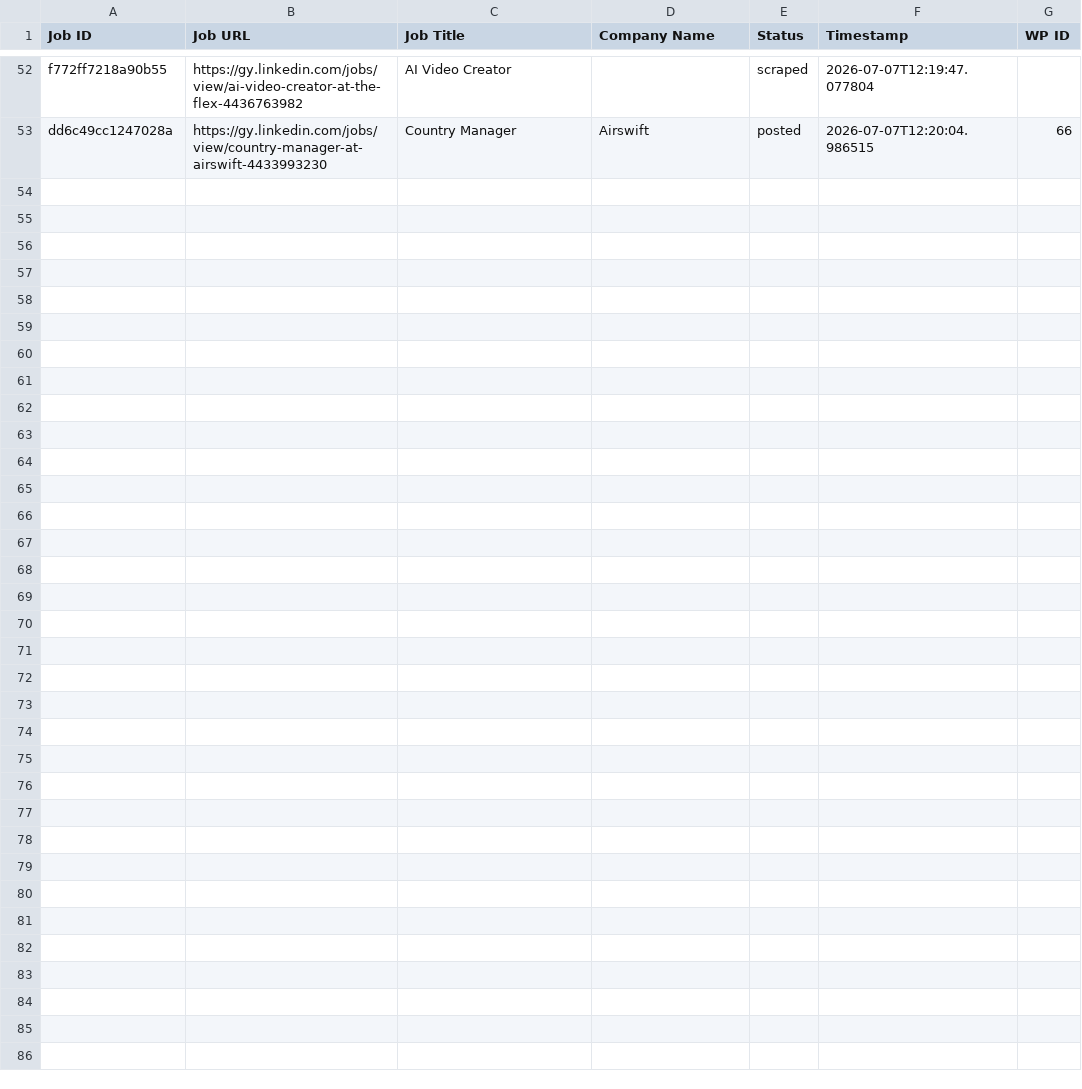
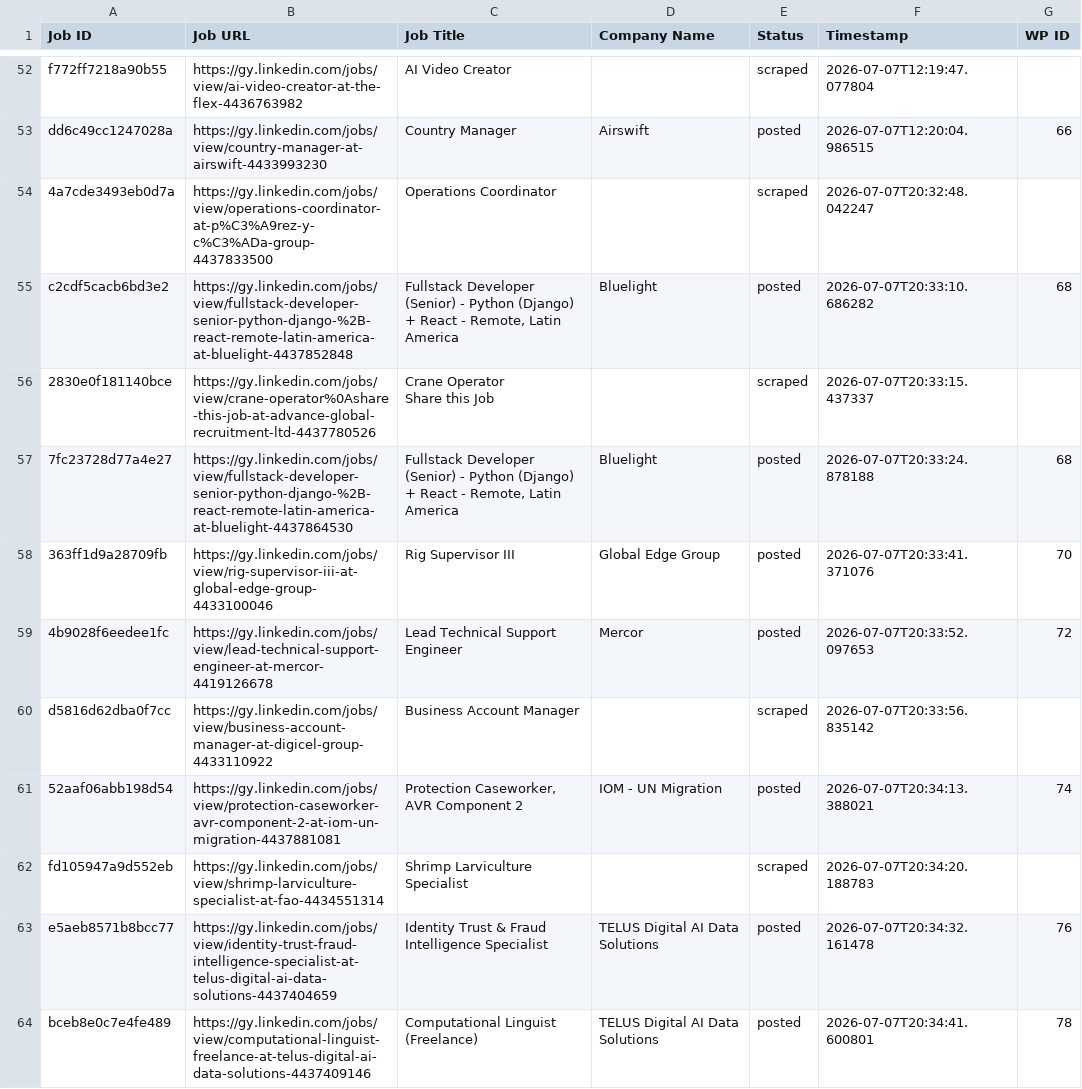
Before and after one commit to mimusdesign/gy, a CSV file: processed_jobs.csv, drawn as a sheet; only a part is shown, gaps mark what is left out.

```diff
--- a/processed_jobs.csv
+++ b/processed_jobs.csv
@@ -53 +53,13 @@ f772ff7218a90b55,https://gy.linkedin.com/jobs/view/ai-video-creator-at-the-flex-
 dd6c49cc1247028a,https://gy.linkedin.com/jobs/view/country-manager-at-airswift-4433993230,Country Manager,Airswift,posted,2026-07-07T12:20:04.986515,66
+4a7cde3493eb0d7a,https://gy.linkedin.com/jobs/view/operations-coordinator-at-p%C3%A9rez-y-c%C3%ADa-group-4437833500,Operations Coordinator,,scraped,2026-07-07T20:32:48.042247,
+c2cdf5cacb6bd3e2,https://gy.linkedin.com/jobs/view/fullstack-developer-senior-python-django-%2B-react-remote-latin-america-at-bluelight-4437852848,"Fullstack Developer (Senior) - Python (Django) + React - Remote, Latin America",Bluelight,posted,2026-07-07T20:33:10.686282,68
+2830e0f181140bce,https://gy.linkedin.com/jobs/view/crane-operator%0Ashare-this-job-at-advance-global-recruitment-ltd-4437780526,"Crane Operator
+Share this Job",,scraped,2026-07-07T20:33:15.437337,
+7fc23728d77a4e27,https://gy.linkedin.com/jobs/view/fullstack-developer-senior-python-django-%2B-react-remote-latin-america-at-bluelight-4437864530,"Fullstack Developer (Senior) - Python (Django) + React - Remote, Latin America",Bluelight,posted,2026-07-07T20:33:24.878188,68
+363ff1d9a28709fb,https://gy.linkedin.com/jobs/view/rig-supervisor-iii-at-global-edge-group-4433100046,Rig Supervisor III,Global Edge Group,posted,2026-07-07T20:33:41.371076,70
+4b9028f6eedee1fc,https://gy.linkedin.com/jobs/view/lead-technical-support-engineer-at-mercor-4419126678,Lead Technical Support Engineer,Mercor,posted,2026-07-07T20:33:52.097653,72
+d5816d62dba0f7cc,https://gy.linkedin.com/jobs/view/business-account-manager-at-digicel-group-4433110922,Business Account Manager,,scraped,2026-07-07T20:33:56.835142,
+52aaf06abb198d54,https://gy.linkedin.com/jobs/view/protection-caseworker-avr-component-2-at-iom-un-migration-4437881081,"Protection Caseworker, AVR Component 2",IOM - UN Migration,posted,2026-07-07T20:34:13.388021,74
+fd105947a9d552eb,https://gy.linkedin.com/jobs/view/shrimp-larviculture-specialist-at-fao-4434551314,Shrimp Larviculture Specialist,,scraped,2026-07-07T20:34:20.188783,
+e5aeb8571b8bcc77,https://gy.linkedin.com/jobs/view/identity-trust-fraud-intelligence-specialist-at-telus-digital-ai-data-solutions-4437404659,Identity Trust & Fraud Intelligence Specialist,TELUS Digital AI Data Solutions,posted,2026-07-07T20:34:32.161478,76
+bceb8e0c7e4fe489,https://gy.linkedin.com/jobs/view/computational-linguist-freelance-at-telus-digital-ai-data-solutions-4437409146,Computational Linguist (Freelance),TELUS Digital AI Data Solutions,posted,2026-07-07T20:34:41.600801,78
```
